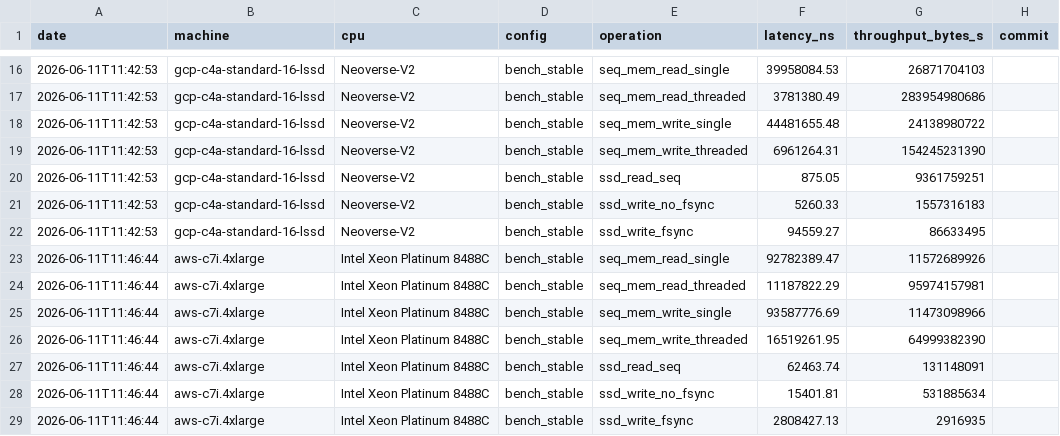
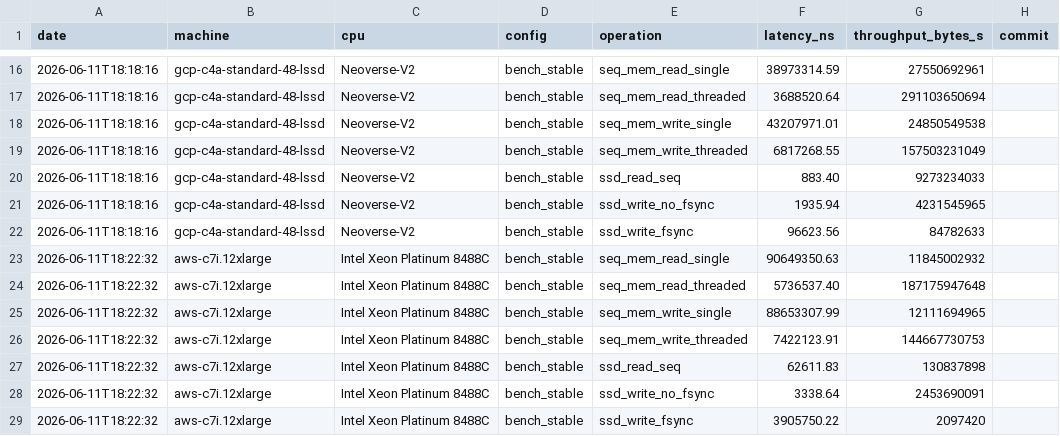
Before and after one commit to aatran14/napkin-math-dreams, a CSV file: data/2026-06-11.csv, drawn as a sheet; only a part is shown, gaps mark what is left out; the diff covers the shown part only.

```diff
--- a/data/2026-06-11.csv
+++ b/data/2026-06-11.csv
@@ -16,14 +16,14 @@ date,machine,cpu,config,operation,latency_ns,throughput_bytes_s,commit
-2026-06-11T11:42:53,gcp-c4a-standard-16-lssd,Neoverse-V2,bench_stable,seq_mem_read_single,39958084.53,26871704103,
-2026-06-11T11:42:53,gcp-c4a-standard-16-lssd,Neoverse-V2,bench_stable,seq_mem_read_threaded,3781380.49,283954980686,
-2026-06-11T11:42:53,gcp-c4a-standard-16-lssd,Neoverse-V2,bench_stable,seq_mem_write_single,44481655.48,24138980722,
-2026-06-11T11:42:53,gcp-c4a-standard-16-lssd,Neoverse-V2,bench_stable,seq_mem_write_threaded,6961264.31,154245231390,
-2026-06-11T11:42:53,gcp-c4a-standard-16-lssd,Neoverse-V2,bench_stable,ssd_read_seq,875.05,9361759251,
-2026-06-11T11:42:53,gcp-c4a-standard-16-lssd,Neoverse-V2,bench_stable,ssd_write_no_fsync,5260.33,1557316183,
-2026-06-11T11:42:53,gcp-c4a-standard-16-lssd,Neoverse-V2,bench_stable,ssd_write_fsync,94559.27,86633495,
-2026-06-11T11:46:44,aws-c7i.4xlarge,Intel Xeon Platinum 8488C,bench_stable,seq_mem_read_single,92782389.47,11572689926,
-2026-06-11T11:46:44,aws-c7i.4xlarge,Intel Xeon Platinum 8488C,bench_stable,seq_mem_read_threaded,11187822.29,95974157981,
-2026-06-11T11:46:44,aws-c7i.4xlarge,Intel Xeon Platinum 8488C,bench_stable,seq_mem_write_single,93587776.69,11473098966,
-2026-06-11T11:46:44,aws-c7i.4xlarge,Intel Xeon Platinum 8488C,bench_stable,seq_mem_write_threaded,16519261.95,64999382390,
-2026-06-11T11:46:44,aws-c7i.4xlarge,Intel Xeon Platinum 8488C,bench_stable,ssd_read_seq,62463.74,131148091,
-2026-06-11T11:46:44,aws-c7i.4xlarge,Intel Xeon Platinum 8488C,bench_stable,ssd_write_no_fsync,15401.81,531885634,
-2026-06-11T11:46:44,aws-c7i.4xlarge,Intel Xeon Platinum 8488C,bench_stable,ssd_write_fsync,2808427.13,2916935,
+2026-06-11T18:18:16,gcp-c4a-standard-48-lssd,Neoverse-V2,bench_stable,seq_mem_read_single,38973314.59,27550692961,
+2026-06-11T18:18:16,gcp-c4a-standard-48-lssd,Neoverse-V2,bench_stable,seq_mem_read_threaded,3688520.64,291103650694,
+2026-06-11T18:18:16,gcp-c4a-standard-48-lssd,Neoverse-V2,bench_stable,seq_mem_write_single,43207971.01,24850549538,
+2026-06-11T18:18:16,gcp-c4a-standard-48-lssd,Neoverse-V2,bench_stable,seq_mem_write_threaded,6817268.55,157503231049,
+2026-06-11T18:18:16,gcp-c4a-standard-48-lssd,Neoverse-V2,bench_stable,ssd_read_seq,883.40,9273234033,
+2026-06-11T18:18:16,gcp-c4a-standard-48-lssd,Neoverse-V2,bench_stable,ssd_write_no_fsync,1935.94,4231545965,
+2026-06-11T18:18:16,gcp-c4a-standard-48-lssd,Neoverse-V2,bench_stable,ssd_write_fsync,96623.56,84782633,
+2026-06-11T18:22:32,aws-c7i.12xlarge,Intel Xeon Platinum 8488C,bench_stable,seq_mem_read_single,90649350.63,11845002932,
+2026-06-11T18:22:32,aws-c7i.12xlarge,Intel Xeon Platinum 8488C,bench_stable,seq_mem_read_threaded,5736537.40,187175947648,
+2026-06-11T18:22:32,aws-c7i.12xlarge,Intel Xeon Platinum 8488C,bench_stable,seq_mem_write_single,88653307.99,12111694965,
+2026-06-11T18:22:32,aws-c7i.12xlarge,Intel Xeon Platinum 8488C,bench_stable,seq_mem_write_threaded,7422123.91,144667730753,
+2026-06-11T18:22:32,aws-c7i.12xlarge,Intel Xeon Platinum 8488C,bench_stable,ssd_read_seq,62611.83,130837898,
+2026-06-11T18:22:32,aws-c7i.12xlarge,Intel Xeon Platinum 8488C,bench_stable,ssd_write_no_fsync,3338.64,2453690091,
+2026-06-11T18:22:32,aws-c7i.12xlarge,Intel Xeon Platinum 8488C,bench_stable,ssd_write_fsync,3905750.22,2097420,
```
Also changed, not shown: 112 edited cells elsewhere in this file, data/data.csv, 2 other files.
